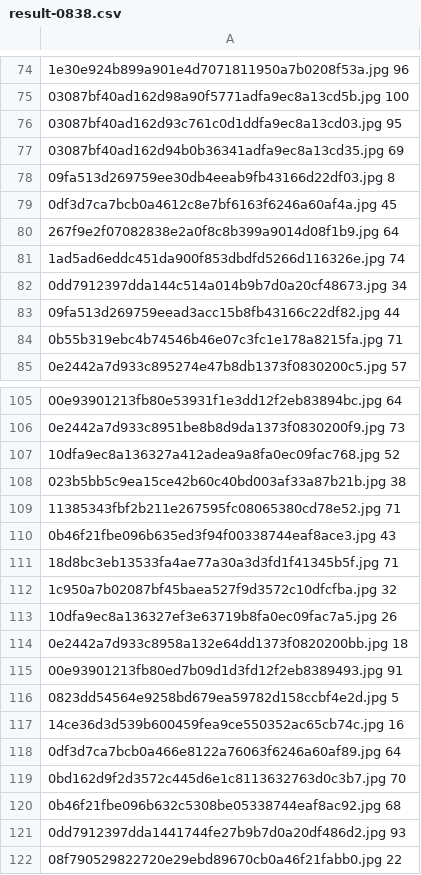
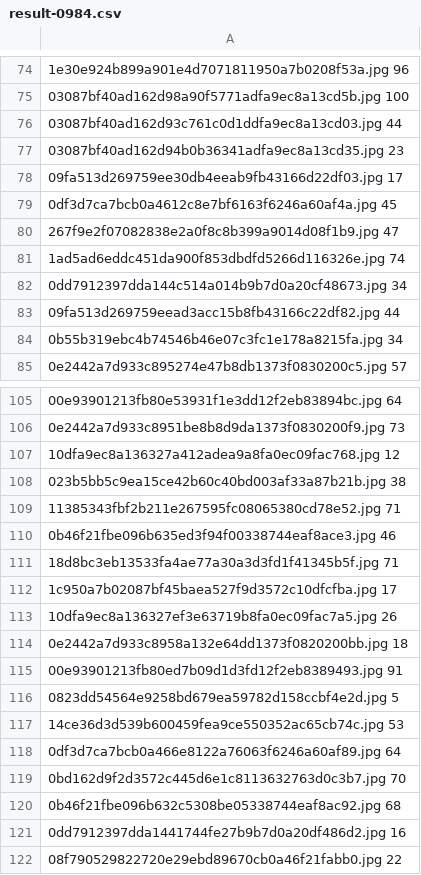
Before and after one commit to parap1uie-s/Signboard, a CSV file: Submission/result-0984.csv (was Submission/result-0838.csv), drawn as a sheet; only a part is shown, gaps mark what is left out; the diff covers the shown part only.

```diff
--- a/Submission/result-0838.csv
+++ b/Submission/result-0984.csv
@@ -75,7 +75,7 @@
 03087bf40ad162d98a90f5771adfa9ec8a13cd5b.jpg 100
-03087bf40ad162d93c761c0d1ddfa9ec8a13cd03.jpg 95
-03087bf40ad162d94b0b36341adfa9ec8a13cd35.jpg 69
-09fa513d269759ee30db4eeab9fb43166d22df03.jpg 8
+03087bf40ad162d93c761c0d1ddfa9ec8a13cd03.jpg 44
+03087bf40ad162d94b0b36341adfa9ec8a13cd35.jpg 23
+09fa513d269759ee30db4eeab9fb43166d22df03.jpg 17
 0df3d7ca7bcb0a4612c8e7bf6163f6246a60af4a.jpg 45
-267f9e2f07082838e2a0f8c8b399a9014d08f1b9.jpg 64
+267f9e2f07082838e2a0f8c8b399a9014d08f1b9.jpg 47
 1ad5ad6eddc451da900f853dbdfd5266d116326e.jpg 74
@@ -83,3 +83,3 @@
 09fa513d269759eead3acc15b8fb43166c22df82.jpg 44
-0b55b319ebc4b74546b46e07c3fc1e178a8215fa.jpg 71
+0b55b319ebc4b74546b46e07c3fc1e178a8215fa.jpg 34
 0e2442a7d933c895274e47b8db1373f0830200c5.jpg 57
@@ -106,8 +106,8 @@
 0e2442a7d933c8951be8b8d9da1373f0830200f9.jpg 73
-10dfa9ec8a136327a412adea9a8fa0ec09fac768.jpg 52
+10dfa9ec8a136327a412adea9a8fa0ec09fac768.jpg 12
 023b5bb5c9ea15ce42b60c40bd003af33a87b21b.jpg 38
 11385343fbf2b211e267595fc08065380cd78e52.jpg 71
-0b46f21fbe096b635ed3f94f00338744eaf8ace3.jpg 43
+0b46f21fbe096b635ed3f94f00338744eaf8ace3.jpg 46
 18d8bc3eb13533fa4ae77a30a3d3fd1f41345b5f.jpg 71
-1c950a7b02087bf45baea527f9d3572c10dfcfba.jpg 32
+1c950a7b02087bf45baea527f9d3572c10dfcfba.jpg 17
 10dfa9ec8a136327ef3e63719b8fa0ec09fac7a5.jpg 26
@@ -116,3 +116,3 @@
 0823dd54564e9258bd679ea59782d158ccbf4e2d.jpg 5
-14ce36d3d539b600459fea9ce550352ac65cb74c.jpg 16
+14ce36d3d539b600459fea9ce550352ac65cb74c.jpg 53
 0df3d7ca7bcb0a466e8122a76063f6246a60af89.jpg 64
@@ -120,3 +120,3 @@
 0b46f21fbe096b632c5308be05338744eaf8ac92.jpg 68
-0dd7912397dda1441744fe27b9b7d0a20df486d2.jpg 93
+0dd7912397dda1441744fe27b9b7d0a20df486d2.jpg 16
 08f790529822720e29ebd89670cb0a46f21fabb0.jpg 22
```
Also changed, not shown: 151 edited cells elsewhere in this file, 7 other files.
